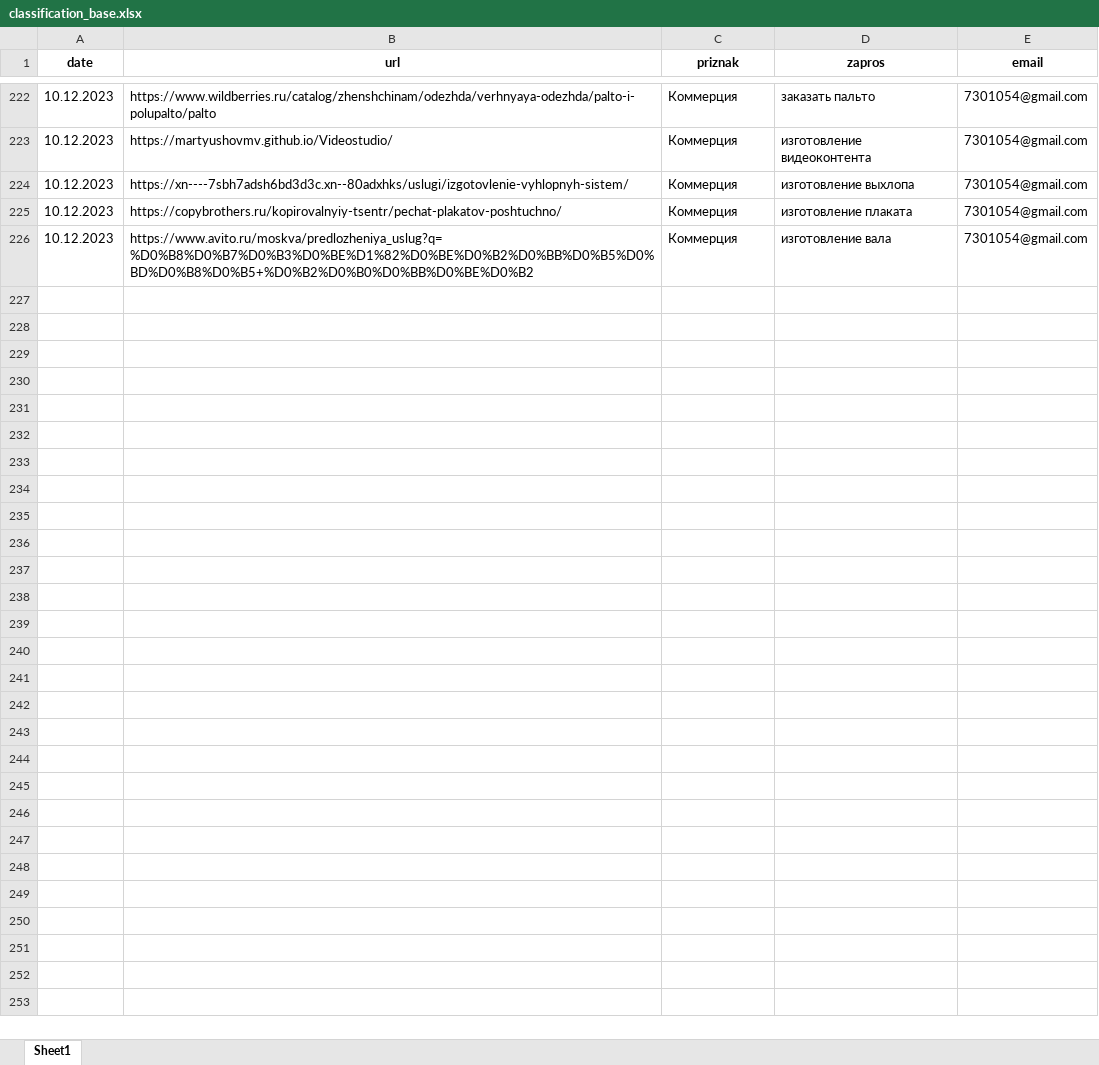
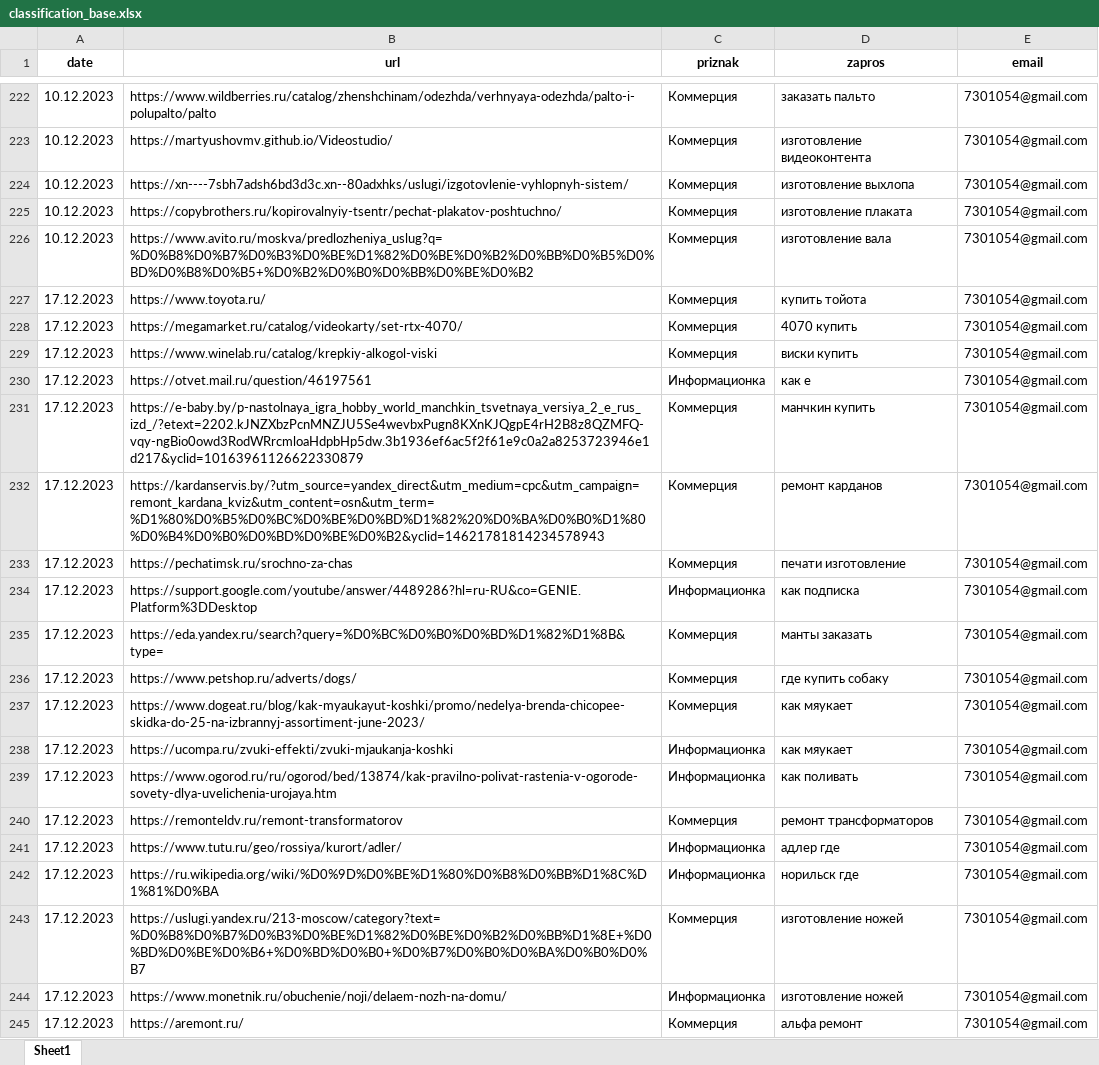
Before and after one commit to terrainternship/Ingate_SEO_n, an Excel workbook: Emelyanchenko_Anastasiya/classification_base.xlsx, sheet Sheet1, drawn as a sheet; only a part is shown, gaps mark what is left out; values as stored, in another font and other column widths than the file's, no borders; the diff covers the shown part only; the diff names each change by its address in the sheet, - before the commit and + after, or states it on an @@ line.

Commit message:
Add files via upload

```diff
--- a/Emelyanchenko_Anastasiya/classification_base.xlsx (sheet Sheet1)
+++ b/Emelyanchenko_Anastasiya/classification_base.xlsx (sheet Sheet1)
+row 227: 17.12.2023 | https://www.toyota.ru/ | Коммерция | купить тойота | 7301054@gmail.com
+row 228: 17.12.2023 | https://megamarket.ru/catalog/videokarty/set-rtx-4070/ | Коммерция | 4070 купить | 7301054@gmail.com
+row 229: 17.12.2023 | https://www.winelab.ru/catalog/krepkiy-alkogol-viski | Коммерция | виски купить | 7301054@gmail.com
+row 230: 17.12.2023 | https://otvet.mail.ru/question/46197561 | Информационка | как е | 7301054@gmail.com
+row 231: 17.12.2023 | https://e-baby.by/p-nastolnaya_igra_hobby_world_manchkin_tsvetnaya_versiya_2_e_rus_izd_/?etext=2202.kJNZXbzPcnMNZJU5Se4wevbxPugn8KXnKJQgpE4rH2B8z8QZMFQ-vqy-ngBio0owd3RodWRrcmloaHdpbHp5dw.3b1936ef6ac5f2f61e9c0a2a8253723946e1d217&yclid=10163961126622330879 | Коммерция | манчкин купить | 7301054@gmail.com
+row 232: 17.12.2023 | https://kardanservis.by/?utm_source=yandex_direct&utm_medium=cpc&utm_campaign=remont_kardana_kviz&utm_content=osn&utm_term=%D1%80%D0%B5%D0%BC%D0%BE%D0%BD%D1%82%20%D0%BA%D0%B0%D1%80%D0%B4%D0%B0%D0%BD%D0%BE%D0%B2&yclid=14621781814234578943 | Коммерция | ремонт карданов | 7301054@gmail.com
+row 233: 17.12.2023 | https://pechatimsk.ru/srochno-za-chas | Коммерция | печати изготовление | 7301054@gmail.com
+row 234: 17.12.2023 | https://support.google.com/youtube/answer/4489286?hl=ru-RU&co=GENIE.Platform%3DDesktop | Информационка | как подписка | 7301054@gmail.com
+row 235: 17.12.2023 | https://eda.yandex.ru/search?query=%D0%BC%D0%B0%D0%BD%D1%82%D1%8B&type= | Коммерция | манты заказать | 7301054@gmail.com
+row 236: 17.12.2023 | https://www.petshop.ru/adverts/dogs/ | Коммерция | где купить собаку | 7301054@gmail.com
+row 237: 17.12.2023 | https://www.dogeat.ru/blog/kak-myaukayut-koshki/promo/nedelya-brenda-chicopee-skidka-do-25-na-izbrannyj-assortiment-june-2023/ | Коммерция | как мяукает | 7301054@gmail.com
+row 238: 17.12.2023 | https://ucompa.ru/zvuki-effekti/zvuki-mjaukanja-koshki | Информационка | как мяукает | 7301054@gmail.com
+row 239: 17.12.2023 | https://www.ogorod.ru/ru/ogorod/bed/13874/kak-pravilno-polivat-rastenia-v-ogorode-sovety-dlya-uvelichenia-urojaya.htm | Информационка | как поливать | 7301054@gmail.com
+row 240: 17.12.2023 | https://remonteldv.ru/remont-transformatorov | Коммерция | ремонт трансформаторов | 7301054@gmail.com
+row 241: 17.12.2023 | https://www.tutu.ru/geo/rossiya/kurort/adler/ | Информационка | адлер где | 7301054@gmail.com
+row 242: 17.12.2023 | https://ru.wikipedia.org/wiki/%D0%9D%D0%BE%D1%80%D0%B8%D0%BB%D1%8C%D1%81%D0%BA | Информационка | норильск где | 7301054@gmail.com
+row 243: 17.12.2023 | https://uslugi.yandex.ru/213-moscow/category?text=%D0%B8%D0%B7%D0%B3%D0%BE%D1%82%D0%BE%D0%B2%D0%BB%D1%8E+%D0%BD%D0%BE%D0%B6+%D0%BD%D0%B0+%D0%B7%D0%B0%D0%BA%D0%B0%D0%B7 | Коммерция | изготовление ножей | 7301054@gmail.com
+row 244: 17.12.2023 | https://www.monetnik.ru/obuchenie/noji/delaem-nozh-na-domu/ | Информационка | изготовление ножей | 7301054@gmail.com
+row 245: 17.12.2023 | https://aremont.ru/ | Коммерция | альфа ремонт | 7301054@gmail.com
```
Also changed, not shown: 105 added rows elsewhere in this sheet.
